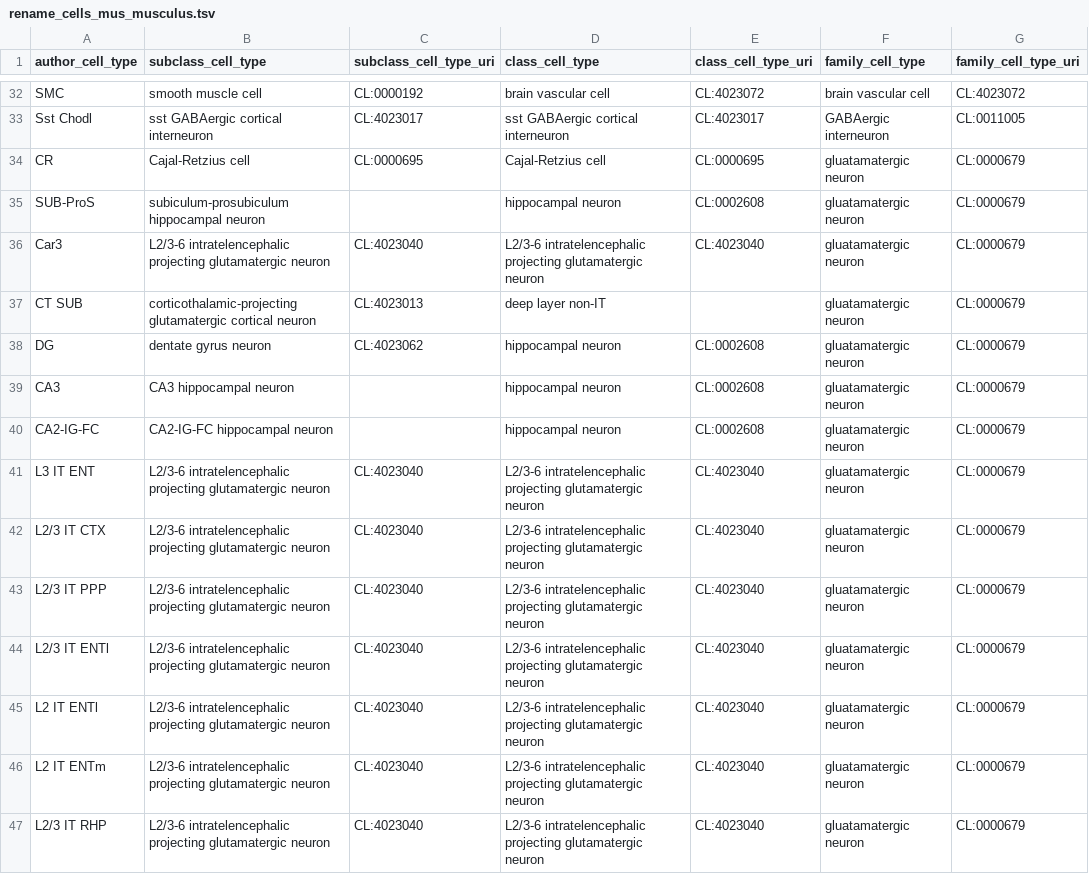
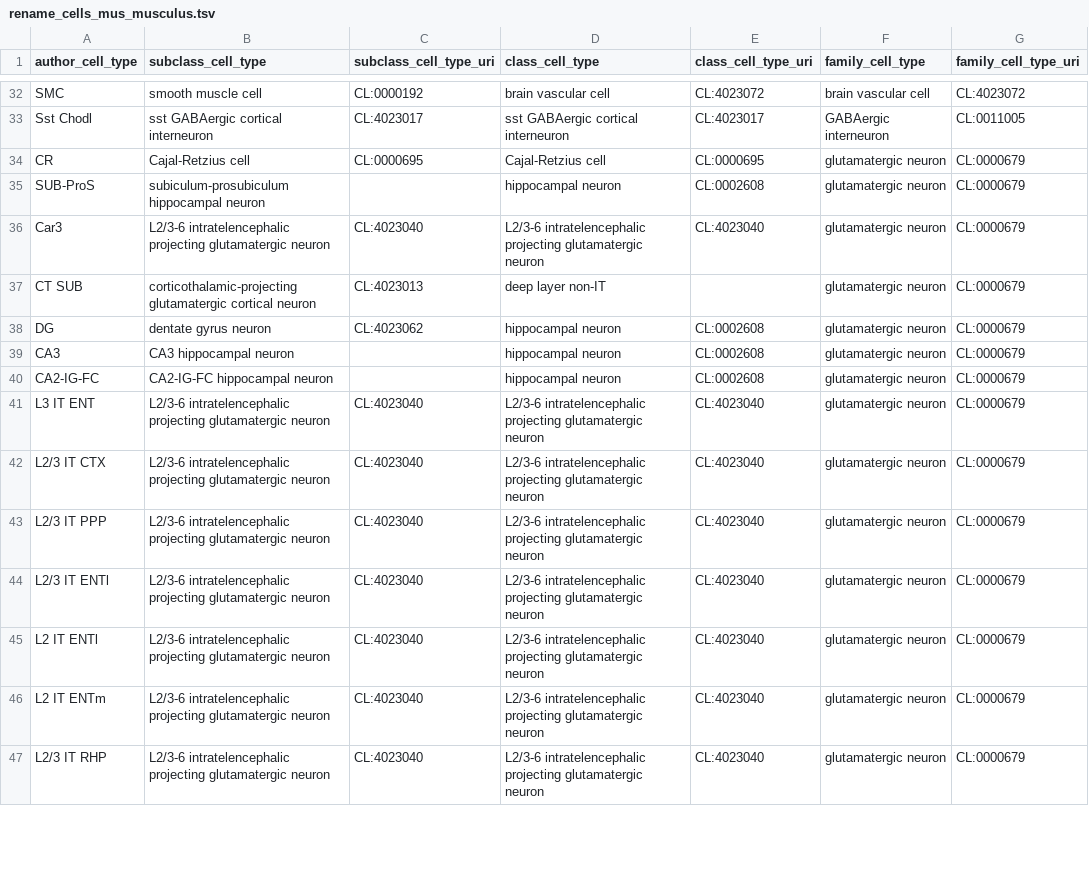
Before and after one commit to PavlidisLab/sc-annotation-pipeline, a TSV file: assets/rename_cells_mus_musculus.tsv, drawn as a sheet; only a part is shown, gaps mark what is left out; the diff covers the shown part only.

Commit message:
fix typo in mouse rename file: gluatamatergic -> glutamatergic

```diff
--- a/assets/rename_cells_mus_musculus.tsv
+++ b/assets/rename_cells_mus_musculus.tsv
@@ -33,15 +33,15 @@ SMC	smooth muscle cell	CL:0000192	brain vascular cell	CL:4023072	brain vascular
 Sst Chodl	sst GABAergic cortical interneuron	CL:4023017	sst GABAergic cortical interneuron	CL:4023017	GABAergic interneuron	CL:0011005
-CR	Cajal-Retzius cell	CL:0000695	Cajal-Retzius cell	CL:0000695	gluatamatergic neuron	CL:0000679
-SUB-ProS	subiculum-prosubiculum hippocampal neuron		hippocampal neuron	CL:0002608	gluatamatergic neuron	CL:0000679
-Car3	L2/3-6 intratelencephalic projecting glutamatergic neuron	CL:4023040	L2/3-6 intratelencephalic projecting glutamatergic neuron	CL:4023040	gluatamatergic neuron	CL:0000679
-CT SUB	corticothalamic-projecting glutamatergic cortical neuron	CL:4023013	deep layer non-IT		gluatamatergic neuron	CL:0000679
-DG	dentate gyrus neuron	CL:4023062	hippocampal neuron	CL:0002608	gluatamatergic neuron	CL:0000679
-CA3	CA3 hippocampal neuron		hippocampal neuron	CL:0002608	gluatamatergic neuron	CL:0000679
-CA2-IG-FC	CA2-IG-FC hippocampal neuron		hippocampal neuron	CL:0002608	gluatamatergic neuron	CL:0000679
-L3 IT ENT	L2/3-6 intratelencephalic projecting glutamatergic neuron	CL:4023040	L2/3-6 intratelencephalic projecting glutamatergic neuron	CL:4023040	gluatamatergic neuron	CL:0000679
-L2/3 IT CTX	L2/3-6 intratelencephalic projecting glutamatergic neuron	CL:4023040	L2/3-6 intratelencephalic projecting glutamatergic neuron	CL:4023040	gluatamatergic neuron	CL:0000679
-L2/3 IT PPP	L2/3-6 intratelencephalic projecting glutamatergic neuron	CL:4023040	L2/3-6 intratelencephalic projecting glutamatergic neuron	CL:4023040	gluatamatergic neuron	CL:0000679
-L2/3 IT ENTl	L2/3-6 intratelencephalic projecting glutamatergic neuron	CL:4023040	L2/3-6 intratelencephalic projecting glutamatergic neuron	CL:4023040	gluatamatergic neuron	CL:0000679
-L2 IT ENTl	L2/3-6 intratelencephalic projecting glutamatergic neuron	CL:4023040	L2/3-6 intratelencephalic projecting glutamatergic neuron	CL:4023040	gluatamatergic neuron	CL:0000679
-L2 IT ENTm	L2/3-6 intratelencephalic projecting glutamatergic neuron	CL:4023040	L2/3-6 intratelencephalic projecting glutamatergic neuron	CL:4023040	gluatamatergic neuron	CL:0000679
-L2/3 IT RHP	L2/3-6 intratelencephalic projecting glutamatergic neuron	CL:4023040	L2/3-6 intratelencephalic projecting glutamatergic neuron	CL:4023040	gluatamatergic neuron	CL:0000679
+CR	Cajal-Retzius cell	CL:0000695	Cajal-Retzius cell	CL:0000695	glutamatergic neuron	CL:0000679
+SUB-ProS	subiculum-prosubiculum hippocampal neuron		hippocampal neuron	CL:0002608	glutamatergic neuron	CL:0000679
+Car3	L2/3-6 intratelencephalic projecting glutamatergic neuron	CL:4023040	L2/3-6 intratelencephalic projecting glutamatergic neuron	CL:4023040	glutamatergic neuron	CL:0000679
+CT SUB	corticothalamic-projecting glutamatergic cortical neuron	CL:4023013	deep layer non-IT		glutamatergic neuron	CL:0000679
+DG	dentate gyrus neuron	CL:4023062	hippocampal neuron	CL:0002608	glutamatergic neuron	CL:0000679
+CA3	CA3 hippocampal neuron		hippocampal neuron	CL:0002608	glutamatergic neuron	CL:0000679
+CA2-IG-FC	CA2-IG-FC hippocampal neuron		hippocampal neuron	CL:0002608	glutamatergic neuron	CL:0000679
+L3 IT ENT	L2/3-6 intratelencephalic projecting glutamatergic neuron	CL:4023040	L2/3-6 intratelencephalic projecting glutamatergic neuron	CL:4023040	glutamatergic neuron	CL:0000679
+L2/3 IT CTX	L2/3-6 intratelencephalic projecting glutamatergic neuron	CL:4023040	L2/3-6 intratelencephalic projecting glutamatergic neuron	CL:4023040	glutamatergic neuron	CL:0000679
+L2/3 IT PPP	L2/3-6 intratelencephalic projecting glutamatergic neuron	CL:4023040	L2/3-6 intratelencephalic projecting glutamatergic neuron	CL:4023040	glutamatergic neuron	CL:0000679
+L2/3 IT ENTl	L2/3-6 intratelencephalic projecting glutamatergic neuron	CL:4023040	L2/3-6 intratelencephalic projecting glutamatergic neuron	CL:4023040	glutamatergic neuron	CL:0000679
+L2 IT ENTl	L2/3-6 intratelencephalic projecting glutamatergic neuron	CL:4023040	L2/3-6 intratelencephalic projecting glutamatergic neuron	CL:4023040	glutamatergic neuron	CL:0000679
+L2 IT ENTm	L2/3-6 intratelencephalic projecting glutamatergic neuron	CL:4023040	L2/3-6 intratelencephalic projecting glutamatergic neuron	CL:4023040	glutamatergic neuron	CL:0000679
+L2/3 IT RHP	L2/3-6 intratelencephalic projecting glutamatergic neuron	CL:4023040	L2/3-6 intratelencephalic projecting glutamatergic neuron	CL:4023040	glutamatergic neuron	CL:0000679
```
Also changed, not shown: 21 edited cells elsewhere in this file.
